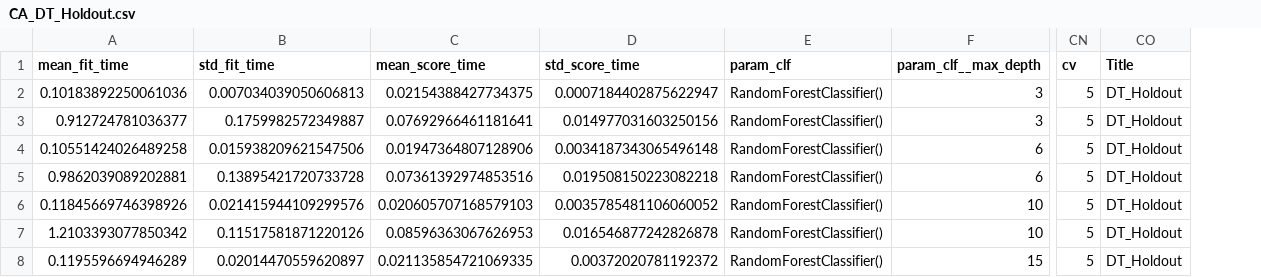
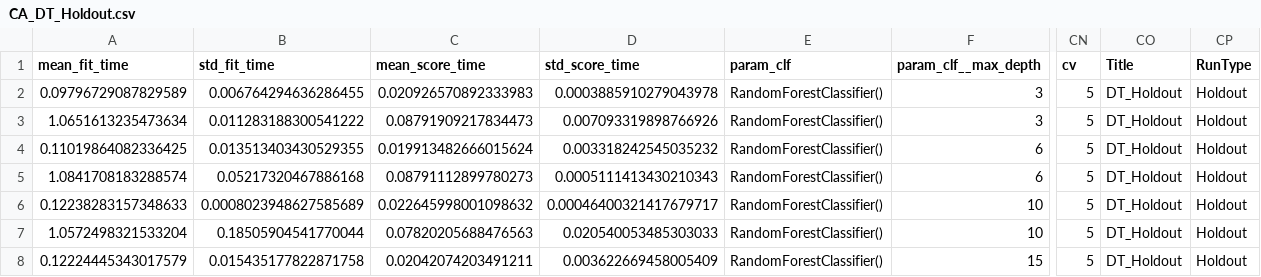
Before and after one commit to davidtweddell/lc_repo, a CSV file: OUTPUT/MP/05-classifiers/DataV2/DT/CA_DT_Holdout.csv, drawn as a sheet; only a part is shown, gaps mark what is left out; the diff covers the shown part only; the diff names each change by its address in the sheet, - before the commit and + after, or states it on an @@ line.

```diff
--- a/OUTPUT/MP/05-classifiers/DataV2/DT/CA_DT_Holdout.csv
+++ b/OUTPUT/MP/05-classifiers/DataV2/DT/CA_DT_Holdout.csv
+column CP (RunType), rows 2-8: all Holdout
-A2 (mean_fit_time): 0.10183892250061036
+A2 (mean_fit_time): 0.09796729087829589
-B2 (std_fit_time): 0.007034039050606813
+B2 (std_fit_time): 0.006764294636286455
-C2 (mean_score_time): 0.02154388427734375
+C2 (mean_score_time): 0.020926570892333983
-D2 (std_score_time): 0.0007184402875622947
+D2 (std_score_time): 0.0003885910279043978
-A3 (mean_fit_time): 0.912724781036377
+A3 (mean_fit_time): 1.0651613235473634
-B3 (std_fit_time): 0.1759982572349887
+B3 (std_fit_time): 0.011283188300541222
-C3 (mean_score_time): 0.07692966461181641
+C3 (mean_score_time): 0.08791909217834473
-D3 (std_score_time): 0.014977031603250156
+D3 (std_score_time): 0.007093319898766926
-A4 (mean_fit_time): 0.10551424026489258
+A4 (mean_fit_time): 0.11019864082336425
-B4 (std_fit_time): 0.015938209621547506
+B4 (std_fit_time): 0.013513403430529355
-C4 (mean_score_time): 0.01947364807128906
+C4 (mean_score_time): 0.019913482666015624
-D4 (std_score_time): 0.0034187343065496148
+D4 (std_score_time): 0.003318242545035232
-A5 (mean_fit_time): 0.9862039089202881
+A5 (mean_fit_time): 1.0841708183288574
-B5 (std_fit_time): 0.13895421720733728
+B5 (std_fit_time): 0.05217320467886168
-C5 (mean_score_time): 0.07361392974853516
+C5 (mean_score_time): 0.08791112899780273
-D5 (std_score_time): 0.019508150223082218
+D5 (std_score_time): 0.0005111413430210343
-A6 (mean_fit_time): 0.11845669746398926
+A6 (mean_fit_time): 0.12238283157348633
-B6 (std_fit_time): 0.021415944109299576
+B6 (std_fit_time): 0.0008023948627585689
-C6 (mean_score_time): 0.020605707168579103
+C6 (mean_score_time): 0.022645998001098632
-D6 (std_score_time): 0.0035785481106060052
+D6 (std_score_time): 0.00046400321417679717
-A7 (mean_fit_time): 1.2103393077850342
+A7 (mean_fit_time): 1.0572498321533204
-B7 (std_fit_time): 0.11517581871220126
+B7 (std_fit_time): 0.18505904541770044
-C7 (mean_score_time): 0.08596363067626953
+C7 (mean_score_time): 0.07820205688476563
-D7 (std_score_time): 0.016546877242826878
+D7 (std_score_time): 0.020540053485303033
-A8 (mean_fit_time): 0.1195596694946289
+A8 (mean_fit_time): 0.12224445343017579
-B8 (std_fit_time): 0.02014470559620897
+B8 (std_fit_time): 0.015435177822871758
-C8 (mean_score_time): 0.021135854721069335
+C8 (mean_score_time): 0.02042074203491211
-D8 (std_score_time): 0.00372020781192372
+D8 (std_score_time): 0.003622669458005409
```
Also changed, not shown: 136 edited cells elsewhere in this file, OUTPUT/MP/05-classifiers/DataV2/DT/CA_DT_Full.csv, OUTPUT/MP/05-classifiers/DataV2/T81/CA_T81_Full.csv, 16 other files.
